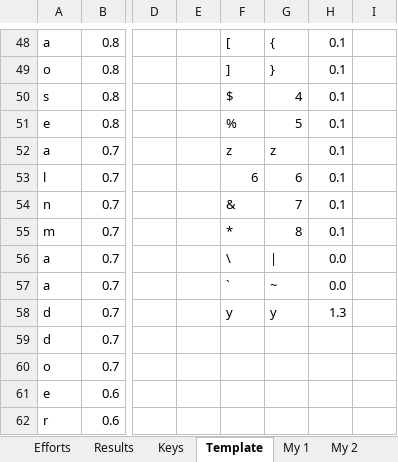
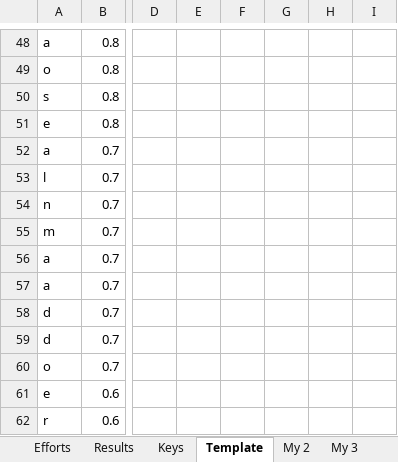
Before and after one commit to sgaliamov/ergo-layouts, an Excel workbook: docs/layouts.xlsx, sheet Template, drawn as a sheet; only a part is shown, gaps mark what is left out; values as stored, in another font and other column widths than the file's, no cell formats; table styles not drawn; the diff covers the shown part only; the diff names each change by its address in the sheet, - before the commit and + after, or states it on an @@ line.

```diff
--- a/docs/layouts.xlsx (sheet Template)
+++ b/docs/layouts.xlsx (sheet Template)
-F48: [
+F48: (empty)
-G48: {
+G48: (empty)
-H48:H55: 0.1
+H48:H55: (empty)
-F49: ]
+F49: (empty)
-G49: }
+G49: (empty)
-F50: $
+F50: (empty)
-G50: 4
+G50: (empty)
-F51: %
+F51: (empty)
-G51: 5
+G51: (empty)
-F52: z
+F52: (empty)
-G52: z
+G52: (empty)
-F53: 6
+F53: (empty)
-G53: 6
+G53: (empty)
-F54: &
+F54: (empty)
-G54: 7
+G54: (empty)
-F55: *
+F55: (empty)
-G55: 8
+G55: (empty)
-F56: \
+F56: (empty)
-G56: |
+G56: (empty)
-H56:H57: 0.0
+H56:H57: (empty)
-F57: `
+F57: (empty)
-G57: ~
+G57: (empty)
-F58: y
+F58: (empty)
-G58: y
+G58: (empty)
-H58: 1.3
+H58: (empty)
```
Also changed, not shown: 9 added rows, 8 removed rows and 158 edited cells elsewhere in this sheet, sheet My 5, other sheet tabs, cell formats, 3 other files.
